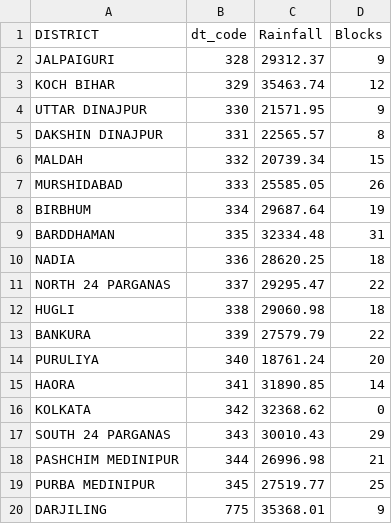
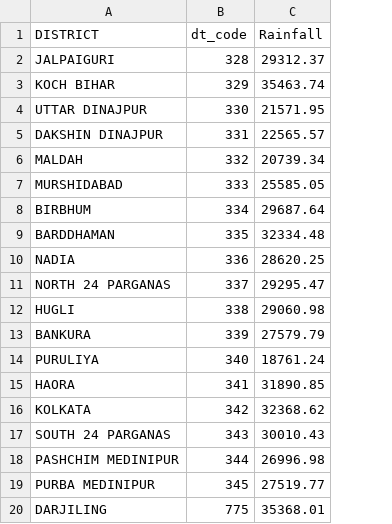
Before and after one commit to learnityframework/learnity, a CSV file: District_wise_cumulative_rainfall_2015-2022.csv, drawn as a sheet; the diff names each change by its address in the sheet, - before the commit and + after, or states it on an @@ line.

Commit message:
Update District_wise_cumulative_rainfall_2015-2022.csv

```diff
--- a/District_wise_cumulative_rainfall_2015-2022.csv
+++ b/District_wise_cumulative_rainfall_2015-2022.csv
-column D (Blocks), rows 2-20: 9 | 12 | 9 | 8 | 15 | 26 | 19 | 31 | 18 | 22 | 18 | 22 | 20 | 14 | 0 | 29 | 21 | 25 | 9
```
